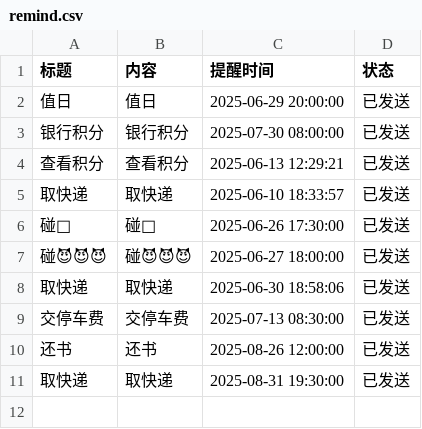
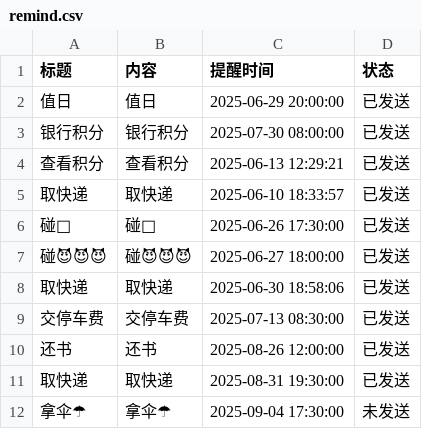
Before and after one commit to zhgj/zhgj.github.io, a CSV file: remind.csv, drawn as a sheet; the diff names each change by its address in the sheet, - before the commit and + after, or states it on an @@ line.

Commit message:
Add a new line to remind.csv

```diff
--- a/remind.csv
+++ b/remind.csv
+row 12: 拿伞☂ | 拿伞☂ | 2025-09-04 17:30:00 | 未发送
```
